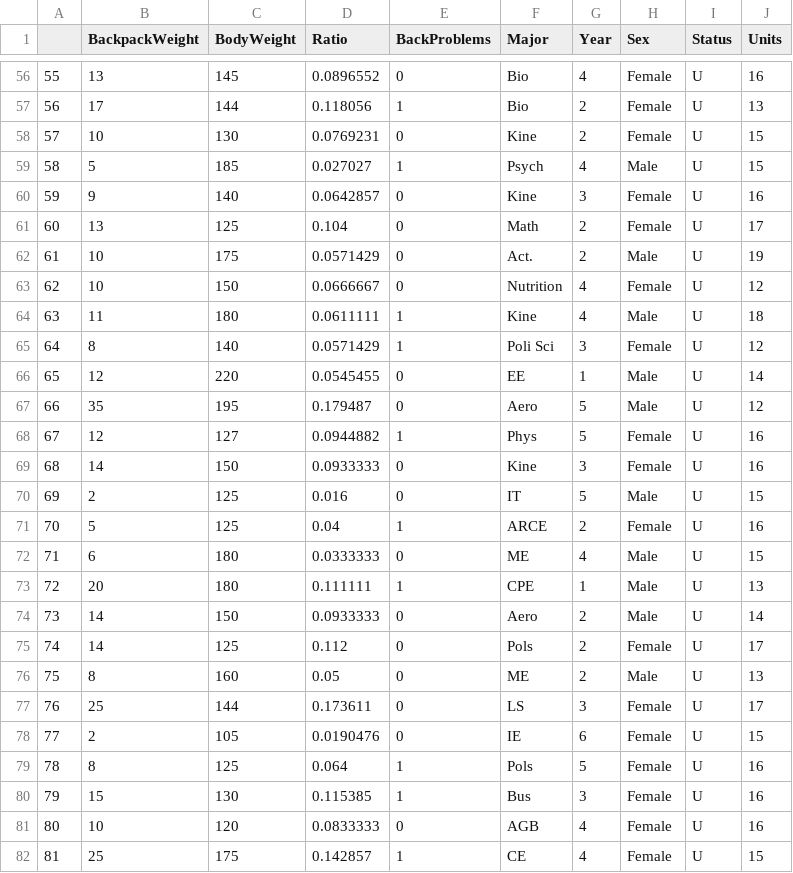
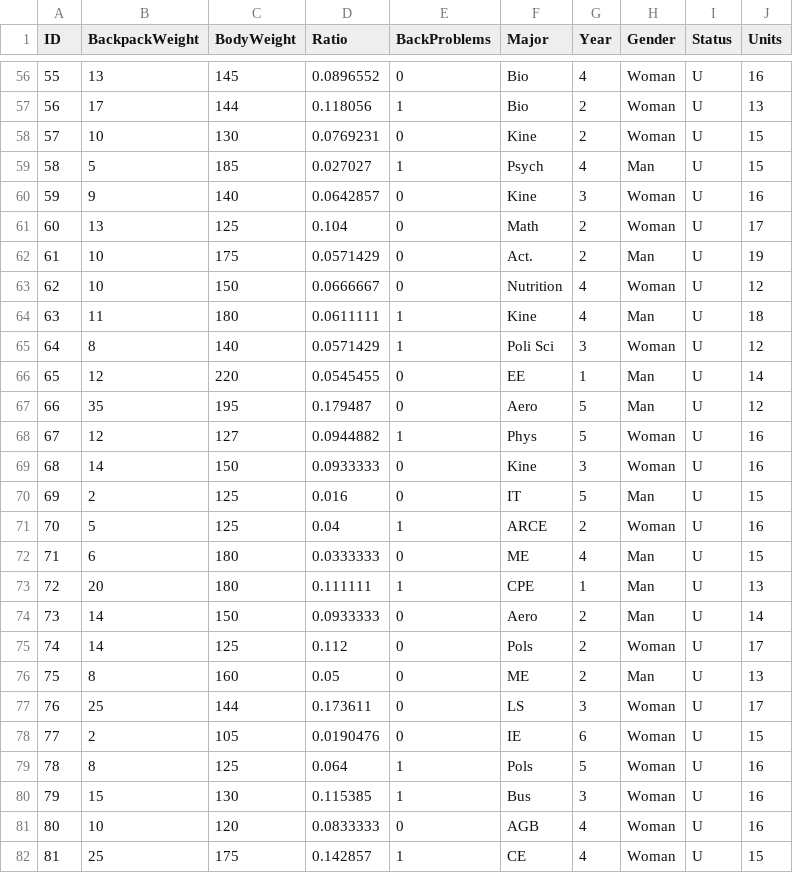
Before and after one commit to pristinenoise/pair_workshop, a CSV file: datasets/Backpack.csv, drawn as a sheet; only a part is shown, gaps mark what is left out; the diff covers the shown part only.

```diff
--- a/datasets/Backpack.csv
+++ b/datasets/Backpack.csv
@@ -1 +1 @@
-"","BackpackWeight","BodyWeight","Ratio","BackProblems","Major","Year","Sex","Status","Units"
+"ID","BackpackWeight","BodyWeight","Ratio","BackProblems","Major","Year","Gender","Status","Units"
@@ -56,27 +56,27 @@
-"55",13,145,0.0896552,0,"Bio",4,"Female","U",16
-"56",17,144,0.118056,1,"Bio",2,"Female","U",13
-"57",10,130,0.0769231,0,"Kine",2,"Female","U",15
-"58",5,185,0.027027,1,"Psych",4,"Male","U",15
-"59",9,140,0.0642857,0,"Kine",3,"Female","U",16
-"60",13,125,0.104,0,"Math",2,"Female","U",17
-"61",10,175,0.0571429,0,"Act.",2,"Male","U",19
-"62",10,150,0.0666667,0,"Nutrition",4,"Female","U",12
-"63",11,180,0.0611111,1,"Kine",4,"Male","U",18
-"64",8,140,0.0571429,1,"Poli Sci",3,"Female","U",12
-"65",12,220,0.0545455,0,"EE",1,"Male","U",14
-"66",35,195,0.179487,0,"Aero",5,"Male","U",12
-"67",12,127,0.0944882,1,"Phys",5,"Female","U",16
-"68",14,150,0.0933333,0,"Kine",3,"Female","U",16
-"69",2,125,0.016,0,"IT",5,"Male","U",15
-"70",5,125,0.04,1,"ARCE",2,"Female","U",16
-"71",6,180,0.0333333,0,"ME",4,"Male","U",15
-"72",20,180,0.111111,1,"CPE",1,"Male","U",13
-"73",14,150,0.0933333,0,"Aero",2,"Male","U",14
-"74",14,125,0.112,0,"Pols",2,"Female","U",17
-"75",8,160,0.05,0,"ME",2,"Male","U",13
-"76",25,144,0.173611,0,"LS",3,"Female","U",17
-"77",2,105,0.0190476,0,"IE",6,"Female","U",15
-"78",8,125,0.064,1,"Pols",5,"Female","U",16
-"79",15,130,0.115385,1,"Bus",3,"Female","U",16
-"80",10,120,0.0833333,0,"AGB",4,"Female","U",16
-"81",25,175,0.142857,1,"CE",4,"Female","U",15
+"55",13,145,0.0896552,0,"Bio",4,"Woman","U",16
+"56",17,144,0.118056,1,"Bio",2,"Woman","U",13
+"57",10,130,0.0769231,0,"Kine",2,"Woman","U",15
+"58",5,185,0.027027,1,"Psych",4,"Man","U",15
+"59",9,140,0.0642857,0,"Kine",3,"Woman","U",16
+"60",13,125,0.104,0,"Math",2,"Woman","U",17
+"61",10,175,0.0571429,0,"Act.",2,"Man","U",19
+"62",10,150,0.0666667,0,"Nutrition",4,"Woman","U",12
+"63",11,180,0.0611111,1,"Kine",4,"Man","U",18
+"64",8,140,0.0571429,1,"Poli Sci",3,"Woman","U",12
+"65",12,220,0.0545455,0,"EE",1,"Man","U",14
+"66",35,195,0.179487,0,"Aero",5,"Man","U",12
+"67",12,127,0.0944882,1,"Phys",5,"Woman","U",16
+"68",14,150,0.0933333,0,"Kine",3,"Woman","U",16
+"69",2,125,0.016,0,"IT",5,"Man","U",15
+"70",5,125,0.04,1,"ARCE",2,"Woman","U",16
+"71",6,180,0.0333333,0,"ME",4,"Man","U",15
+"72",20,180,0.111111,1,"CPE",1,"Man","U",13
+"73",14,150,0.0933333,0,"Aero",2,"Man","U",14
+"74",14,125,0.112,0,"Pols",2,"Woman","U",17
+"75",8,160,0.05,0,"ME",2,"Man","U",13
+"76",25,144,0.173611,0,"LS",3,"Woman","U",17
+"77",2,105,0.0190476,0,"IE",6,"Woman","U",15
+"78",8,125,0.064,1,"Pols",5,"Woman","U",16
+"79",15,130,0.115385,1,"Bus",3,"Woman","U",16
+"80",10,120,0.0833333,0,"AGB",4,"Woman","U",16
+"81",25,175,0.142857,1,"CE",4,"Woman","U",15
```
Also changed, not shown: 73 edited cells elsewhere in this file, 6 other files.
